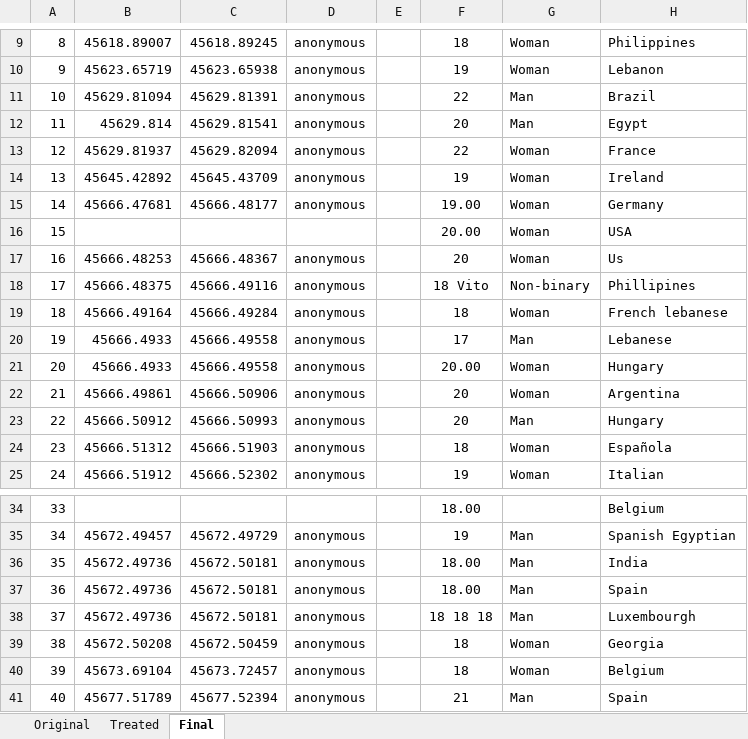
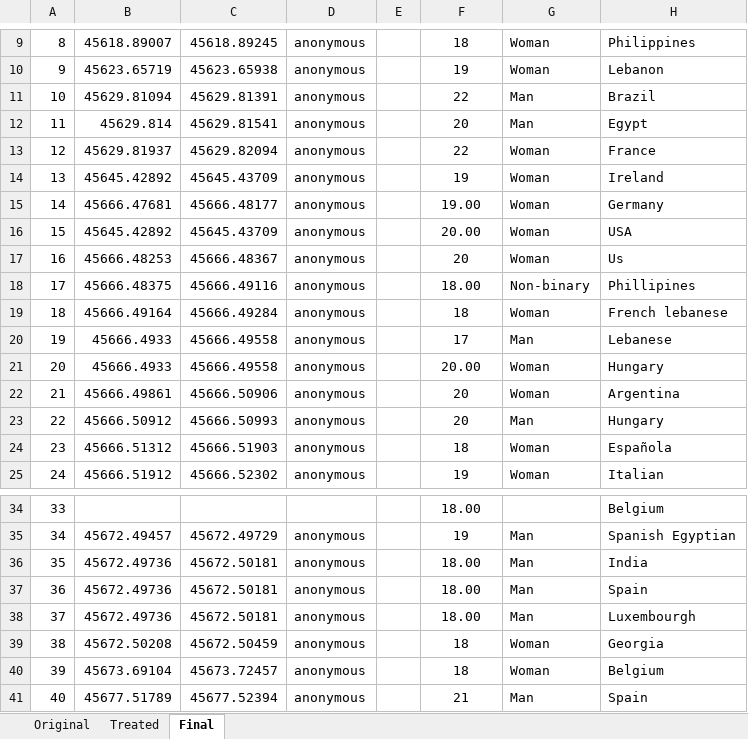
Before and after one commit to maiktreya/LocalWealthHousing, an Excel workbook: Encuestas/IE.2025.treated.xlsx, sheet Final, drawn as a sheet; only a part is shown, gaps mark what is left out; values as stored, in another font and other column widths than the file's, no borders; the diff names each change by its address in the sheet, - before the commit and + after, or states it on an @@ line.

```diff
--- a/Encuestas/IE.2025.treated.xlsx (sheet Final)
+++ b/Encuestas/IE.2025.treated.xlsx (sheet Final)
-B16: (empty)
+B16: 45645.42892
-C16: (empty)
+C16: 45645.43709
-D16: (empty)
+D16: anonymous
-F18: 18 Vito
+F18: 18.00
-F38: 18 18 18
+F38: 18.00
```
Also changed, not shown: 3 other files.
